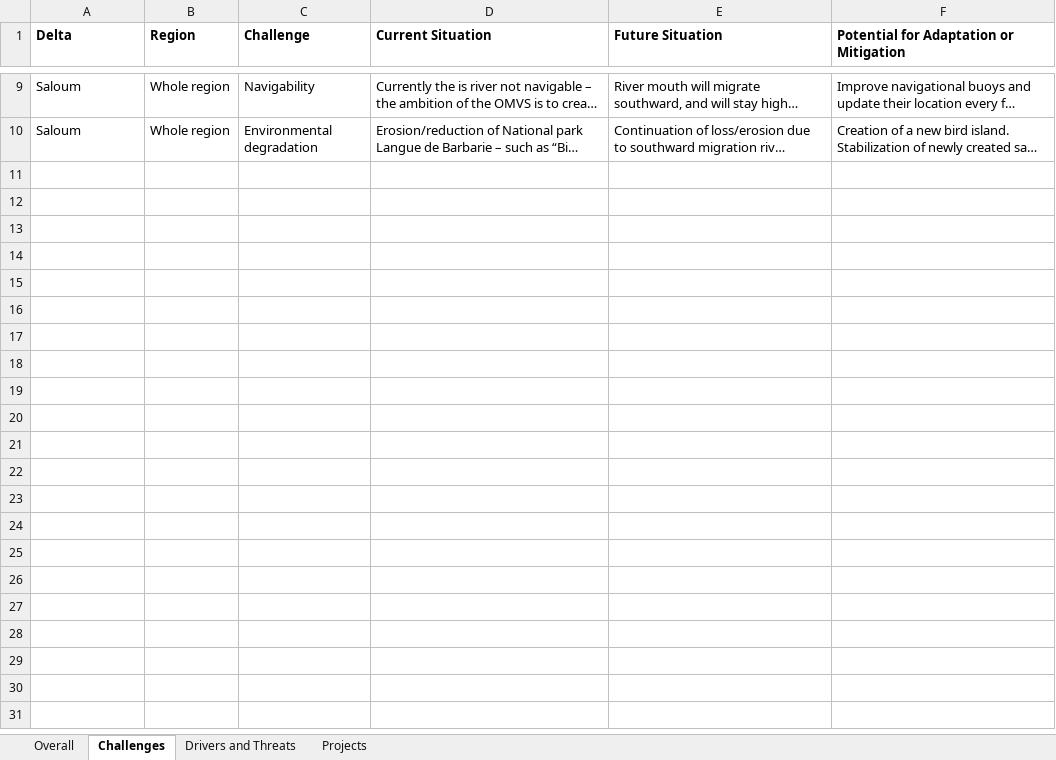
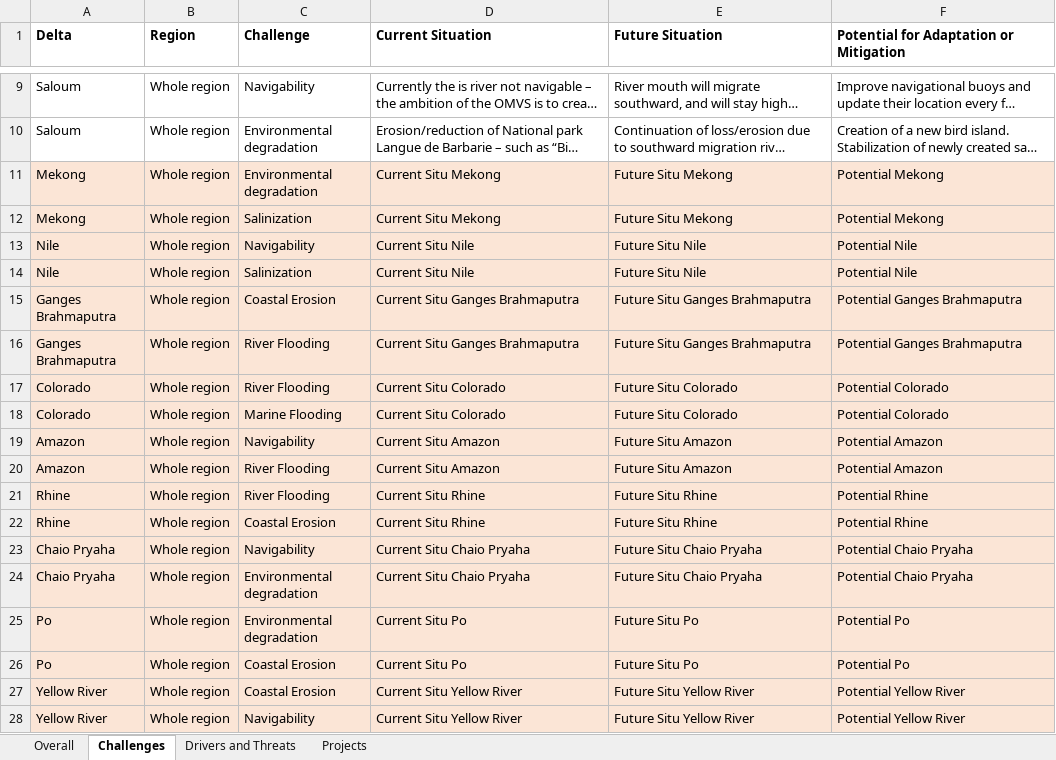
Before and after one commit to cvanstrien/Deltaportfolio, an Excel workbook: PowerBI_Deltas/Alldata.xlsx, sheet Challenges, drawn as a sheet; only a part is shown, gaps mark what is left out; long unchanged cells end in …; values as stored, in another font and other column widths than the file's, no borders; the diff names each change by its address in the sheet, - before the commit and + after, or states it on an @@ line.

```diff
--- a/PowerBI_Deltas/Alldata.xlsx (sheet Challenges)
+++ b/PowerBI_Deltas/Alldata.xlsx (sheet Challenges)
+row 11: Mekong | Whole region | Environmental degradation | Current Situ Mekong | Future Situ Mekong | Potential Mekong
+row 12: Mekong | Whole region | Salinization | Current Situ Mekong | Future Situ Mekong | Potential Mekong
+row 13: Nile | Whole region | Navigability | Current Situ Nile | Future Situ Nile | Potential Nile
+row 14: Nile | Whole region | Salinization | Current Situ Nile | Future Situ Nile | Potential Nile
+row 15: Ganges Brahmaputra | Whole region | Coastal Erosion | Current Situ Ganges Brahmaputra | Future Situ Ganges Brahmaputra | Potential Ganges Brahmaputra
+row 16: Ganges Brahmaputra | Whole region | River Flooding | Current Situ Ganges Brahmaputra | Future Situ Ganges Brahmaputra | Potential Ganges Brahmaputra
+row 17: Colorado | Whole region | River Flooding | Current Situ Colorado | Future Situ Colorado | Potential Colorado
+row 18: Colorado | Whole region | Marine Flooding | Current Situ Colorado | Future Situ Colorado | Potential Colorado
+row 19: Amazon | Whole region | Navigability | Current Situ Amazon | Future Situ Amazon | Potential Amazon
+row 20: Amazon | Whole region | River Flooding | Current Situ Amazon | Future Situ Amazon | Potential Amazon
+row 21: Rhine | Whole region | River Flooding | Current Situ Rhine | Future Situ Rhine | Potential Rhine
+row 22: Rhine | Whole region | Coastal Erosion | Current Situ Rhine | Future Situ Rhine | Potential Rhine
+row 23: Chaio Pryaha | Whole region | Navigability | Current Situ Chaio Pryaha | Future Situ Chaio Pryaha | Potential Chaio Pryaha
+row 24: Chaio Pryaha | Whole region | Environmental degradation | Current Situ Chaio Pryaha | Future Situ Chaio Pryaha | Potential Chaio Pryaha
+row 25: Po | Whole region | Environmental degradation | Current Situ Po | Future Situ Po | Potential Po
+row 26: Po | Whole region | Coastal Erosion | Current Situ Po | Future Situ Po | Potential Po
+row 27: Yellow River | Whole region | Coastal Erosion | Current Situ Yellow River | Future Situ Yellow River | Potential Yellow River
+row 28: Yellow River | Whole region | Navigability | Current Situ Yellow River | Future Situ Yellow River | Potential Yellow River
```
Also changed, not shown: sheet Projects, sheet Overall, sheet Drivers and Threats, 2 other files.
